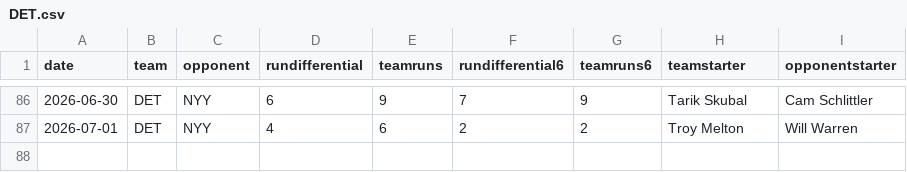
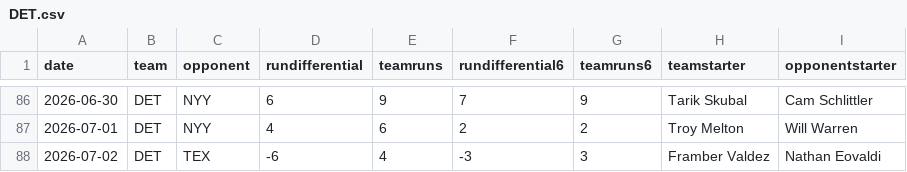
Before and after one commit to fantasy-toolz/mlb-predictions, a CSV file: data/2026/teams/DET.csv, drawn as a sheet; only a part is shown, gaps mark what is left out.

```diff
--- a/data/2026/teams/DET.csv
+++ b/data/2026/teams/DET.csv
@@ -87 +87,2 @@ date,team,opponent,rundifferential,teamruns,rundifferential6,teamruns6,teamstart
 2026-07-01,DET,NYY,4,6,2,2,Troy Melton,Will Warren
+2026-07-02,DET,TEX,-6,4,-3,3,Framber Valdez,Nathan Eovaldi
```
Also changed, not shown: data/2026/teams/CIN.csv, data/2026/teams/COL.csv, 19 other files.
